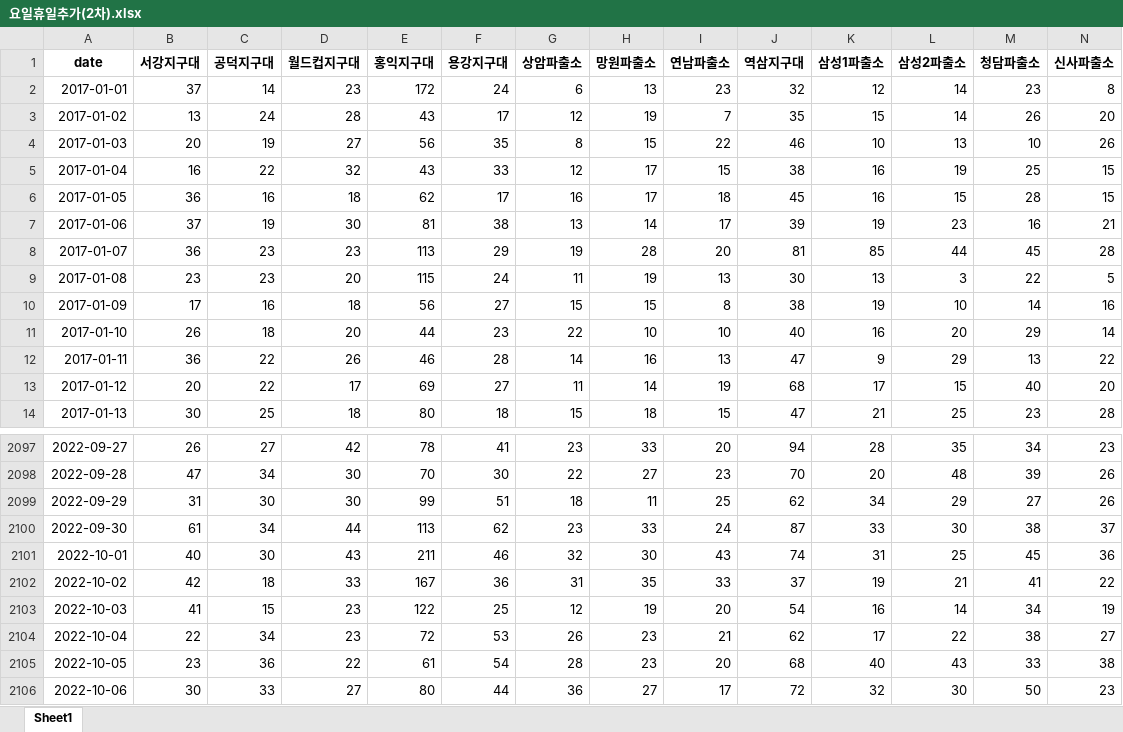
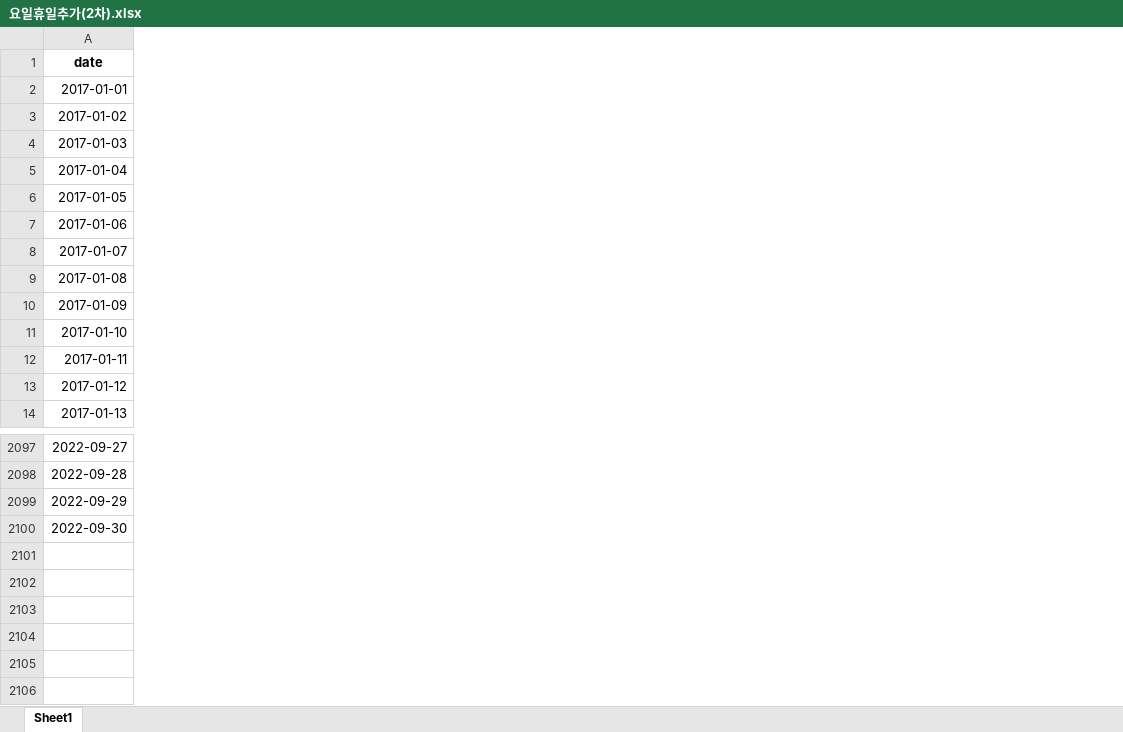
Before and after one commit to Lee-Hyungseok/predict112, an Excel workbook: 요일휴일추가(2차).xlsx, sheet Sheet1, drawn as a sheet; only a part is shown, gaps mark what is left out; values as stored, in another font and other column widths than the file's, no borders; rows hold the shown columns only; the diff covers the shown part only; the diff names each change by its address in the sheet, - before the commit and + after, or states it on an @@ line.

```diff
--- a/요일휴일추가(2차).xlsx (sheet Sheet1)
+++ b/요일휴일추가(2차).xlsx (sheet Sheet1)
-column B (서강지구대), rows 2-14: 37 | 13 | 20 | 16 | 36 | 37 | 36 | 23 | 17 | 26 | 36 | 20 | 30; rows 2097-2100: 26 | 47 | 31 | 61
-column C (공덕지구대), rows 2-14: 14 | 24 | 19 | 22 | 16 | 19 | 23 | 23 | 16 | 18 | 22 | 22 | 25; rows 2097-2100: 27 | 34 | 30 | 34
-column D (월드컵지구대), rows 2-14: 23 | 28 | 27 | 32 | 18 | 30 | 23 | 20 | 18 | 20 | 26 | 17 | 18; rows 2097-2100: 42 | 30 | 30 | 44
-column E (홍익지구대), rows 2-14: 172 | 43 | 56 | 43 | 62 | 81 | 113 | 115 | 56 | 44 | 46 | 69 | 80; rows 2097-2100: 78 | 70 | 99 | 113
-column F (용강지구대), rows 2-14: 24 | 17 | 35 | 33 | 17 | 38 | 29 | 24 | 27 | 23 | 28 | 27 | 18; rows 2097-2100: 41 | 30 | 51 | 62
-column G (상암파출소), rows 2-14: 6 | 12 | 8 | 12 | 16 | 13 | 19 | 11 | 15 | 22 | 14 | 11 | 15; rows 2097-2100: 23 | 22 | 18 | 23
-column H (망원파출소), rows 2-14: 13 | 19 | 15 | 17 | 17 | 14 | 28 | 19 | 15 | 10 | 16 | 14 | 18; rows 2097-2100: 33 | 27 | 11 | 33
-column I (연남파출소), rows 2-14: 23 | 7 | 22 | 15 | 18 | 17 | 20 | 13 | 8 | 10 | 13 | 19 | 15; rows 2097-2100: 20 | 23 | 25 | 24
-column J (역삼지구대), rows 2-14: 32 | 35 | 46 | 38 | 45 | 39 | 81 | 30 | 38 | 40 | 47 | 68 | 47; rows 2097-2100: 94 | 70 | 62 | 87
-column K (삼성1파출소), rows 2-14: 12 | 15 | 10 | 16 | 16 | 19 | 85 | 13 | 19 | 16 | 9 | 17 | 21; rows 2097-2100: 28 | 20 | 34 | 33
-column L (삼성2파출소), rows 2-14: 14 | 14 | 13 | 19 | 15 | 23 | 44 | 3 | 10 | 20 | 29 | 15 | 25; rows 2097-2100: 35 | 48 | 29 | 30
-column M (청담파출소), rows 2-14: 23 | 26 | 10 | 25 | 28 | 16 | 45 | 22 | 14 | 29 | 13 | 40 | 23; rows 2097-2100: 34 | 39 | 27 | 38
-column N (신사파출소), rows 2-14: 8 | 20 | 26 | 15 | 15 | 21 | 28 | 5 | 16 | 14 | 22 | 20 | 28; rows 2097-2100: 23 | 26 | 26 | 37
-row 2101: 2022-10-01 | 40 | 30 | 43 | 211 | 46 | 32 | 30 | 43 | 74 | 31 | 25 | 45 | 36
-row 2102: 2022-10-02 | 42 | 18 | 33 | 167 | 36 | 31 | 35 | 33 | 37 | 19 | 21 | 41 | 22
-row 2103: 2022-10-03 | 41 | 15 | 23 | 122 | 25 | 12 | 19 | 20 | 54 | 16 | 14 | 34 | 19
-row 2104: 2022-10-04 | 22 | 34 | 23 | 72 | 53 | 26 | 23 | 21 | 62 | 17 | 22 | 38 | 27
-row 2105: 2022-10-05 | 23 | 36 | 22 | 61 | 54 | 28 | 23 | 20 | 68 | 40 | 43 | 33 | 38
-row 2106: 2022-10-06 | 30 | 33 | 27 | 80 | 44 | 36 | 27 | 17 | 72 | 32 | 30 | 50 | 23
```
Also changed, not shown: 3 removed columns elsewhere in this sheet, 112신고데이터(2차).xlsx, 승하차wide.xlsx, 10 other files.
